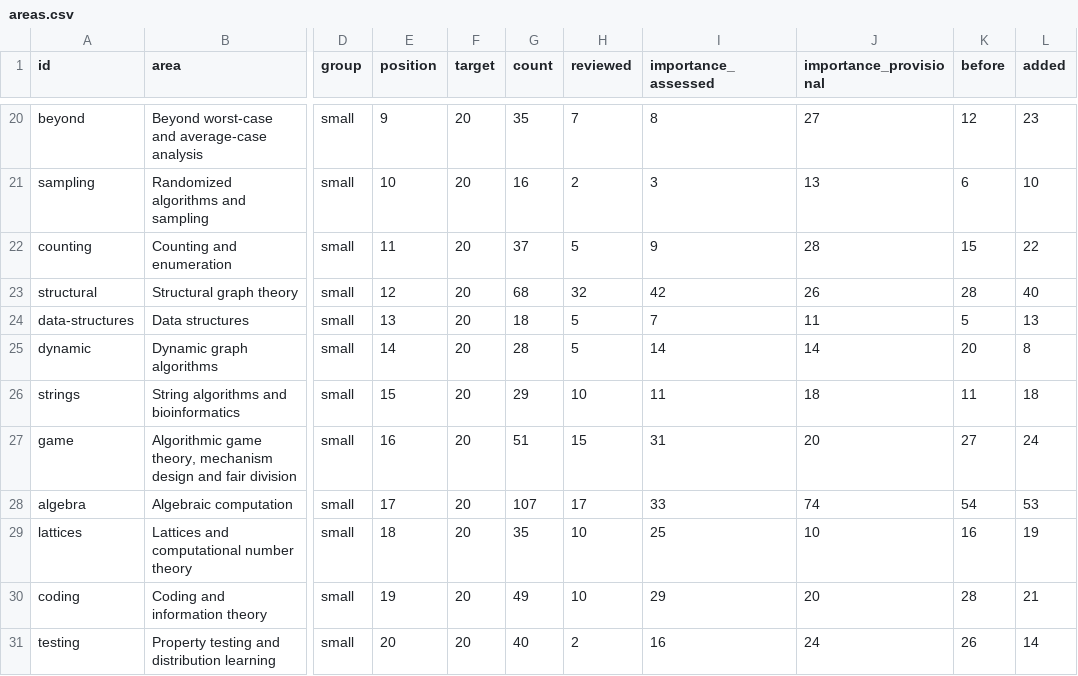
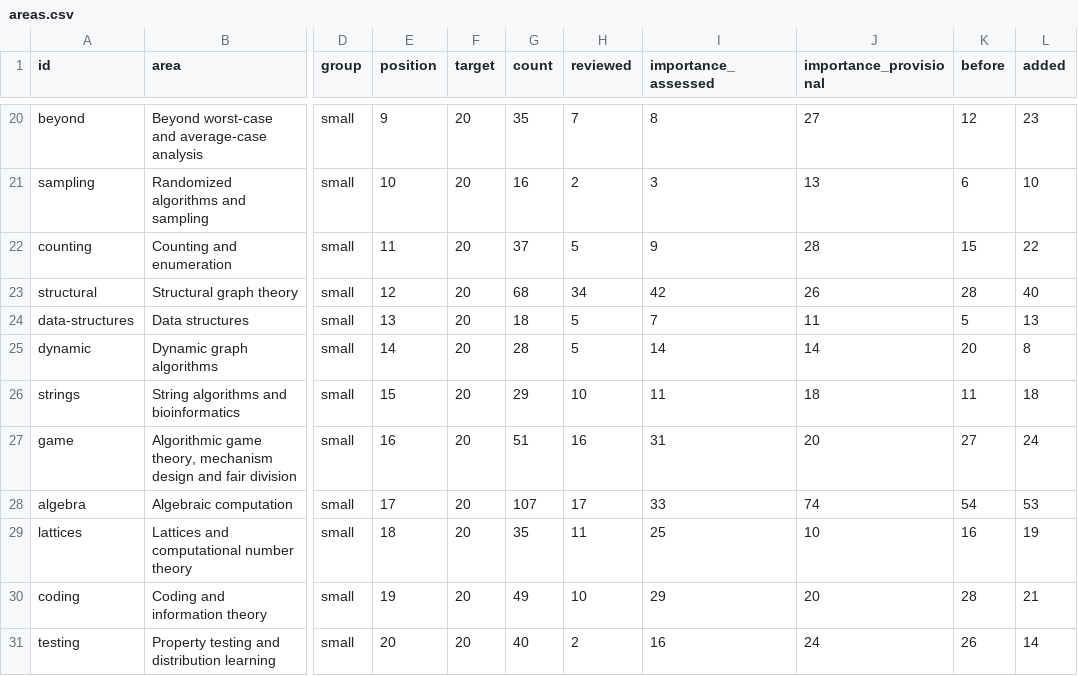
Before and after one commit to vaclavrozhon/atlas, a CSV file: areas.csv, drawn as a sheet; only a part is shown, gaps mark what is left out; the diff names each change by its address in the sheet, - before the commit and + after, or states it on an @@ line.

```diff
--- a/areas.csv
+++ b/areas.csv
-H23 (reviewed): 32
+H23 (reviewed): 34
-H27 (reviewed): 15
+H27 (reviewed): 16
-H29 (reviewed): 10
+H29 (reviewed): 11
```
Also changed, not shown: importance-ranking.csv, sources.csv, 10 other files.
